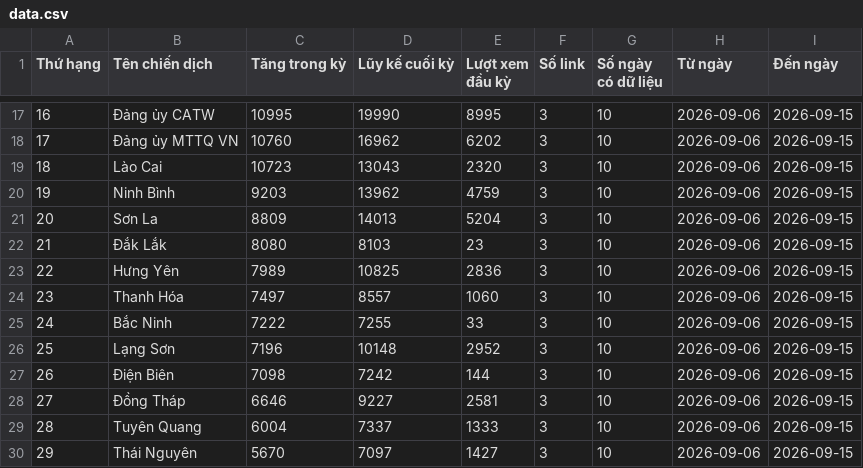
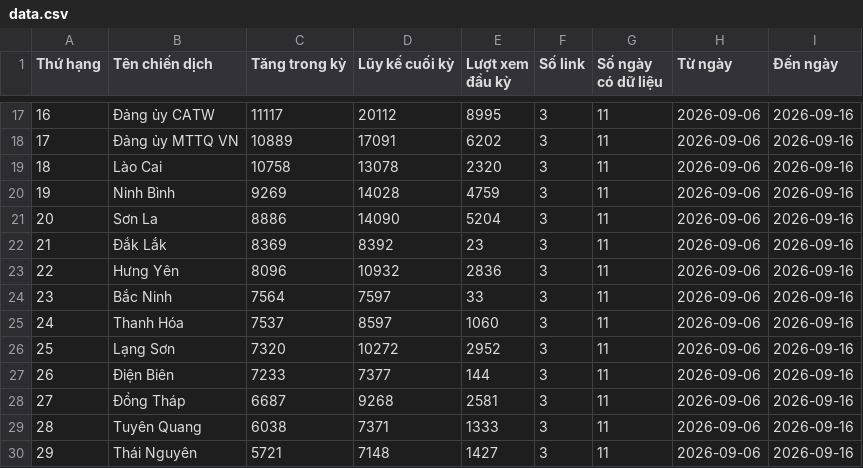
Before and after one commit to phuonglinh-ai/bangtongsaphuychuong, a CSV file: data.csv, drawn as a sheet; only a part is shown, gaps mark what is left out; the diff covers the shown part only.

```diff
--- a/data.csv
+++ b/data.csv
@@ -17,14 +17,14 @@
-16,Đảng ủy CATW,10995,19990,8995,3,10,2026-09-06,2026-09-15
-17,Đảng ủy MTTQ VN,10760,16962,6202,3,10,2026-09-06,2026-09-15
-18,Lào Cai,10723,13043,2320,3,10,2026-09-06,2026-09-15
-19,Ninh Bình,9203,13962,4759,3,10,2026-09-06,2026-09-15
-20,Sơn La,8809,14013,5204,3,10,2026-09-06,2026-09-15
-21,Đắk Lắk,8080,8103,23,3,10,2026-09-06,2026-09-15
-22,Hưng Yên,7989,10825,2836,3,10,2026-09-06,2026-09-15
-23,Thanh Hóa,7497,8557,1060,3,10,2026-09-06,2026-09-15
-24,Bắc Ninh,7222,7255,33,3,10,2026-09-06,2026-09-15
-25,Lạng Sơn,7196,10148,2952,3,10,2026-09-06,2026-09-15
-26,Điện Biên,7098,7242,144,3,10,2026-09-06,2026-09-15
-27,Đồng Tháp,6646,9227,2581,3,10,2026-09-06,2026-09-15
-28,Tuyên Quang,6004,7337,1333,3,10,2026-09-06,2026-09-15
-29,Thái Nguyên,5670,7097,1427,3,10,2026-09-06,2026-09-15
+16,Đảng ủy CATW,11117,20112,8995,3,11,2026-09-06,2026-09-16
+17,Đảng ủy MTTQ VN,10889,17091,6202,3,11,2026-09-06,2026-09-16
+18,Lào Cai,10758,13078,2320,3,11,2026-09-06,2026-09-16
+19,Ninh Bình,9269,14028,4759,3,11,2026-09-06,2026-09-16
+20,Sơn La,8886,14090,5204,3,11,2026-09-06,2026-09-16
+21,Đắk Lắk,8369,8392,23,3,11,2026-09-06,2026-09-16
+22,Hưng Yên,8096,10932,2836,3,11,2026-09-06,2026-09-16
+23,Bắc Ninh,7564,7597,33,3,11,2026-09-06,2026-09-16
+24,Thanh Hóa,7537,8597,1060,3,11,2026-09-06,2026-09-16
+25,Lạng Sơn,7320,10272,2952,3,11,2026-09-06,2026-09-16
+26,Điện Biên,7233,7377,144,3,11,2026-09-06,2026-09-16
+27,Đồng Tháp,6687,9268,2581,3,11,2026-09-06,2026-09-16
+28,Tuyên Quang,6038,7371,1333,3,11,2026-09-06,2026-09-16
+29,Thái Nguyên,5721,7148,1427,3,11,2026-09-06,2026-09-16
```
Also changed, not shown: 102 edited cells elsewhere in this file.
